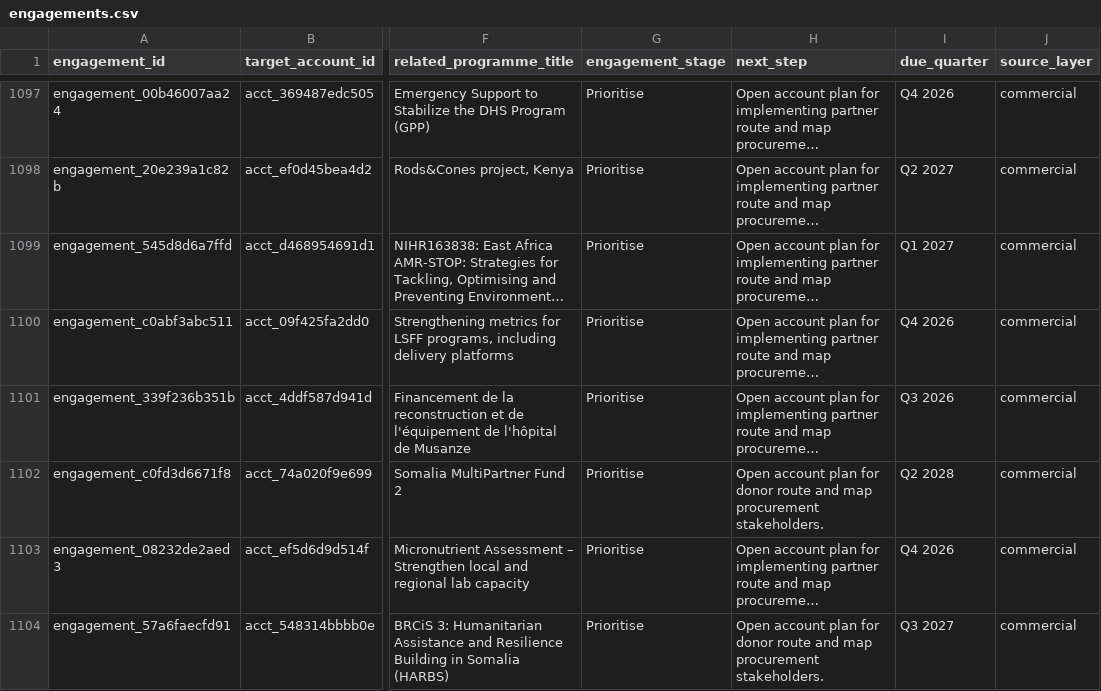
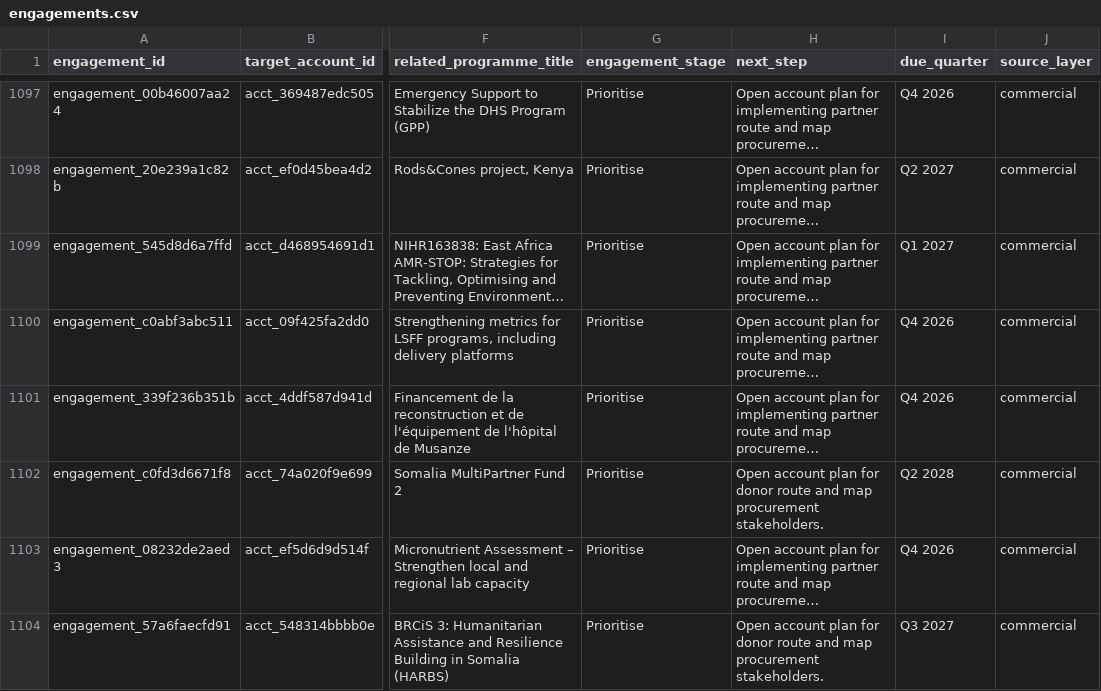
Before and after one commit to ogmomanyi/health-infra-tracker, a CSV file: data/engagements.csv, drawn as a sheet; only a part is shown, gaps mark what is left out; long unchanged cells end in …; the diff names each change by its address in the sheet, - before the commit and + after, or states it on an @@ line.

```diff
--- a/data/engagements.csv
+++ b/data/engagements.csv
-I1101 (due_quarter): Q3 2026
+I1101 (due_quarter): Q4 2026
```
Also changed, not shown: data/activity_countries.csv, data/crm_notes.csv, 24 other files.
